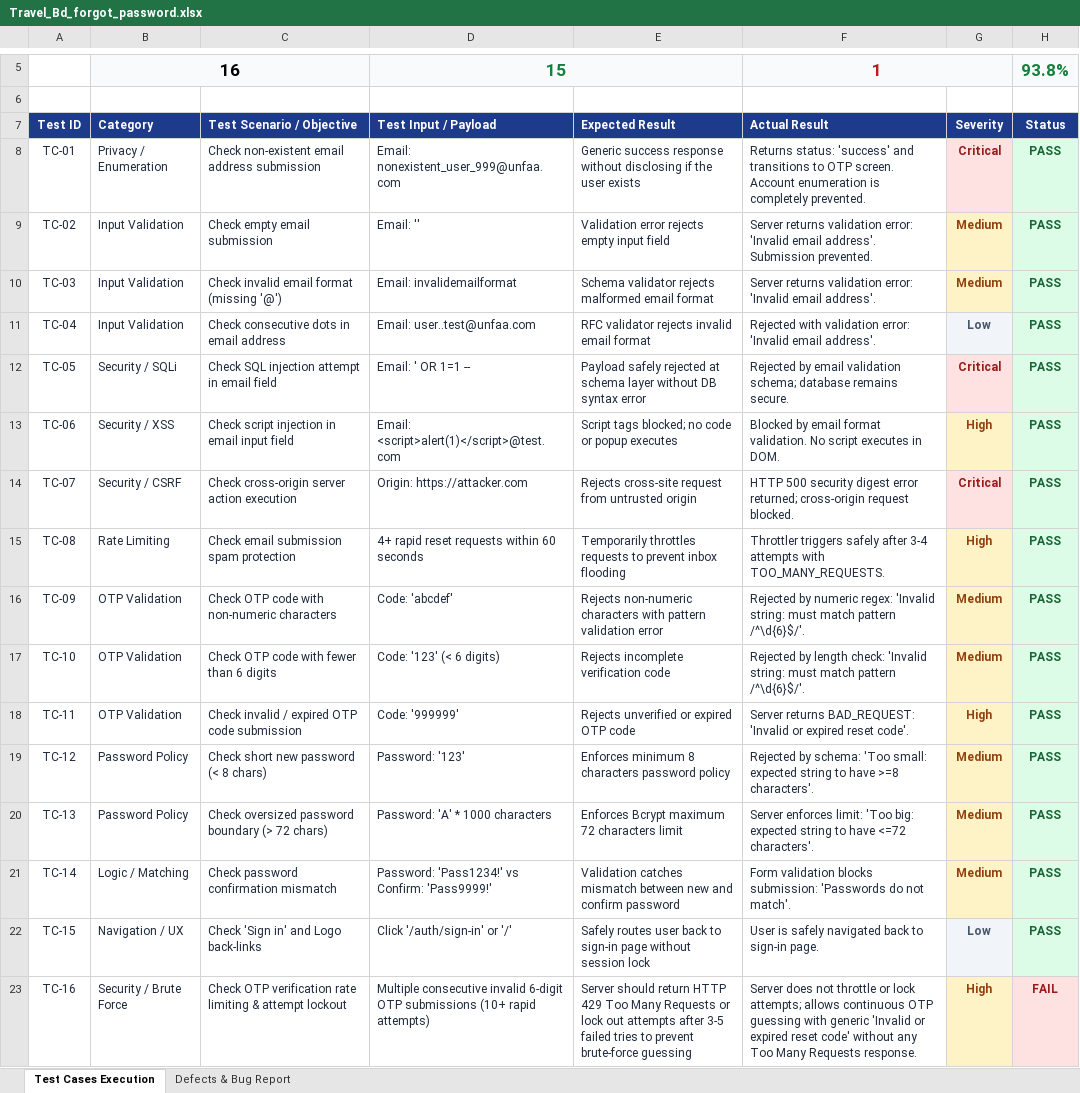
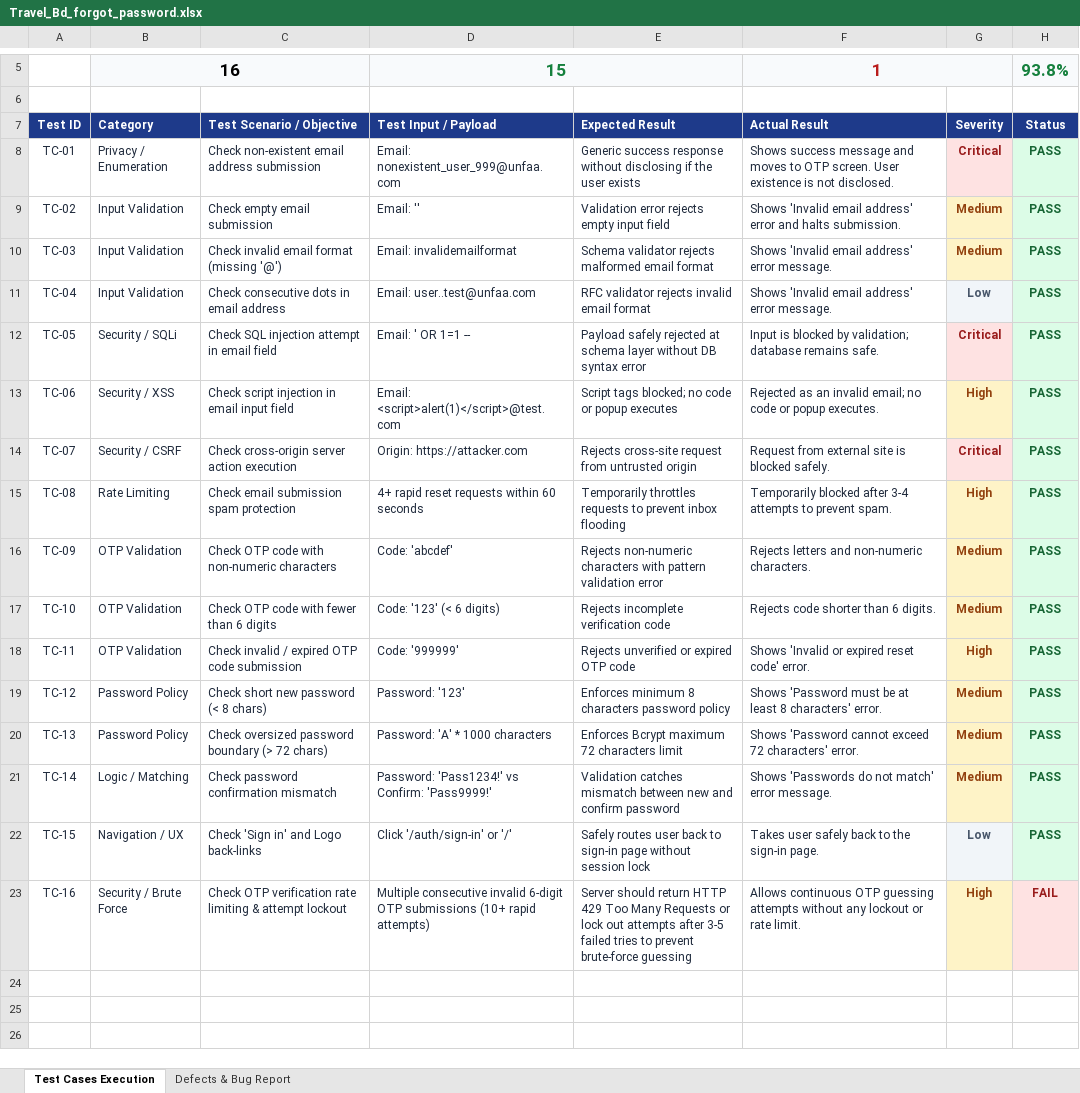
Before and after one commit to sojibahmed007/Travel_Bd-, an Excel workbook: Travel_Bd_forgot_password.xlsx, sheet Test Cases Execution, drawn as a sheet; only a part is shown, gaps mark what is left out; values as stored, in another font and other column widths than the file's, no borders; the diff names each change by its address in the sheet, - before the commit and + after, or states it on an @@ line.

Commit message:
Simplify Actual Result to clean human-natural language in Travel_Bd_forgot_password.xlsx

```diff
--- a/Travel_Bd_forgot_password.xlsx (sheet Test Cases Execution)
+++ b/Travel_Bd_forgot_password.xlsx (sheet Test Cases Execution)
-F8 (Actual Result): Returns status: 'success' and transitions to OTP screen. Account enumeration is completely prevented.
+F8 (Actual Result): Shows success message and moves to OTP screen. User existence is not disclosed.
-F9 (Actual Result): Server returns validation error: 'Invalid email address'. Submission prevented.
+F9 (Actual Result): Shows 'Invalid email address' error and halts submission.
-F10 (Actual Result): Server returns validation error: 'Invalid email address'.
+F10 (Actual Result): Shows 'Invalid email address' error message.
-F11 (Actual Result): Rejected with validation error: 'Invalid email address'.
+F11 (Actual Result): Shows 'Invalid email address' error message.
-F12 (Actual Result): Rejected by email validation schema; database remains secure.
+F12 (Actual Result): Input is blocked by validation; database remains safe.
-F13 (Actual Result): Blocked by email format validation. No script executes in DOM.
+F13 (Actual Result): Rejected as an invalid email; no code or popup executes.
-F14 (Actual Result): HTTP 500 security digest error returned; cross-origin request blocked.
+F14 (Actual Result): Request from external site is blocked safely.
-F15 (Actual Result): Throttler triggers safely after 3-4 attempts with TOO_MANY_REQUESTS.
+F15 (Actual Result): Temporarily blocked after 3-4 attempts to prevent spam.
-F16 (Actual Result): Rejected by numeric regex: 'Invalid string: must match pattern /^\d{6}$/'.
+F16 (Actual Result): Rejects letters and non-numeric characters.
-F17 (Actual Result): Rejected by length check: 'Invalid string: must match pattern /^\d{6}$/'.
+F17 (Actual Result): Rejects code shorter than 6 digits.
-F18 (Actual Result): Server returns BAD_REQUEST: 'Invalid or expired reset code'.
+F18 (Actual Result): Shows 'Invalid or expired reset code' error.
-F19 (Actual Result): Rejected by schema: 'Too small: expected string to have >=8 characters'.
+F19 (Actual Result): Shows 'Password must be at least 8 characters' error.
-F20 (Actual Result): Server enforces limit: 'Too big: expected string to have <=72 characters'.
+F20 (Actual Result): Shows 'Password cannot exceed 72 characters' error.
-F21 (Actual Result): Form validation blocks submission: 'Passwords do not match'.
+F21 (Actual Result): Shows 'Passwords do not match' error message.
-F22 (Actual Result): User is safely navigated back to sign-in page.
+F22 (Actual Result): Takes user safely back to the sign-in page.
-F23 (Actual Result): Server does not throttle or lock attempts; allows continuous OTP guessing with generic 'Invalid or expired reset code' without any Too Many Requests response.
+F23 (Actual Result): Allows continuous OTP guessing attempts without any lockout or rate limit.
```
